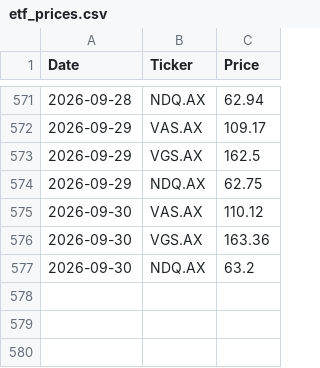
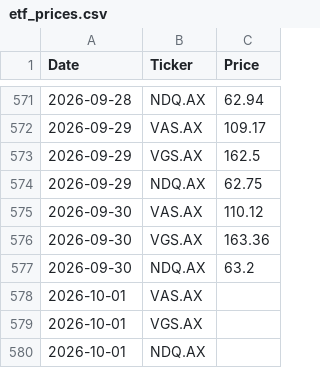
Before and after one commit to Andrew-at-MM/asx-price-runner, a CSV file: etf_prices.csv, drawn as a sheet; only a part is shown, gaps mark what is left out.

```diff
--- a/etf_prices.csv
+++ b/etf_prices.csv
@@ -577 +577,4 @@ Date,Ticker,Price
 2026-09-30,NDQ.AX,63.2
+2026-10-01,VAS.AX,
+2026-10-01,VGS.AX,
+2026-10-01,NDQ.AX,
```
